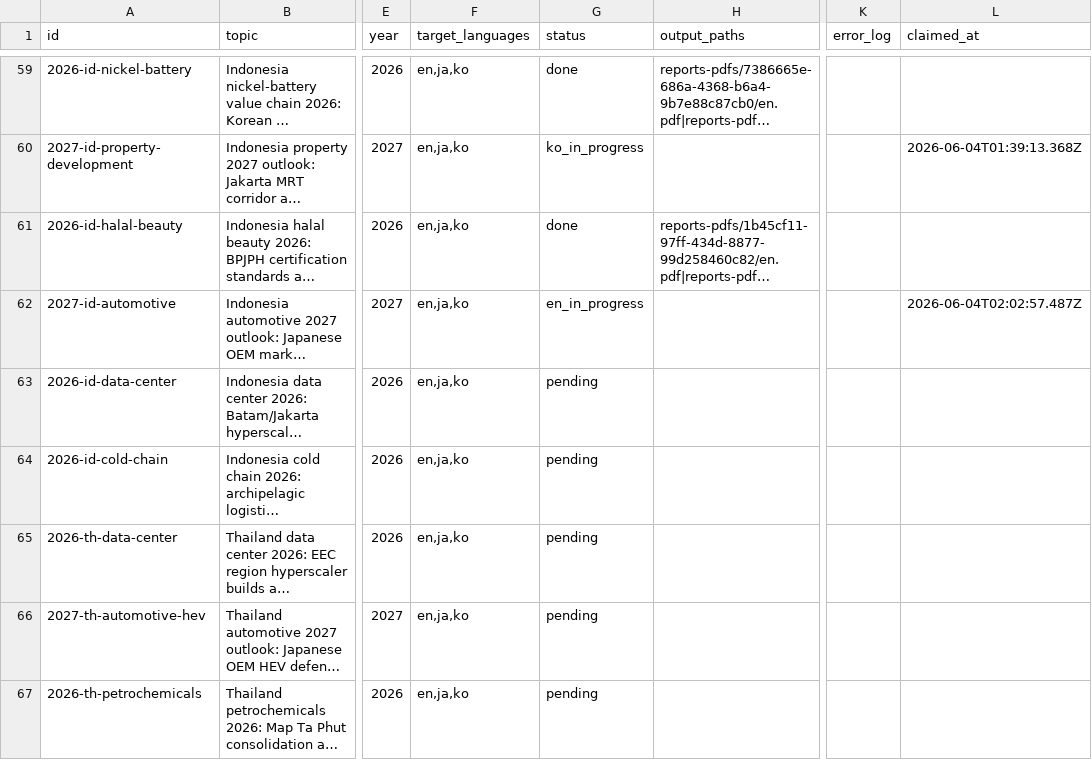
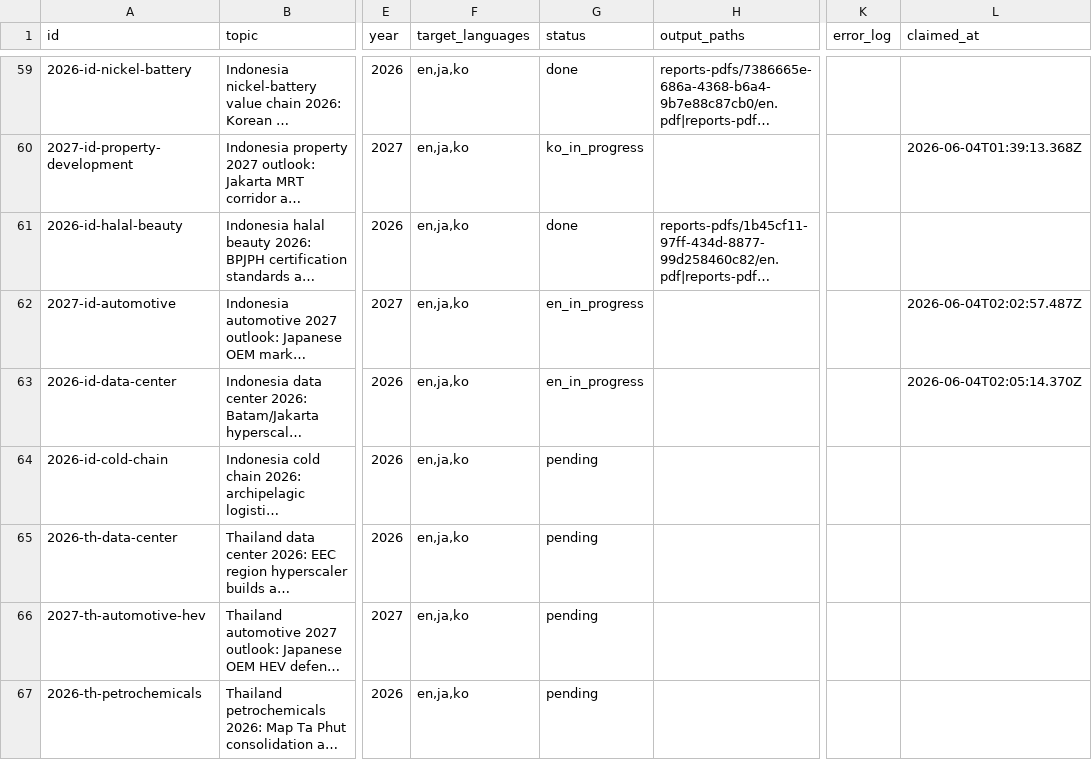
Before and after one commit to henryvn2004-arch/kira-research, a CSV file: data/report_queue.csv, drawn as a sheet; only a part is shown, gaps mark what is left out; long unchanged cells end in …; the diff names each change by its address in the sheet, - before the commit and + after, or states it on an @@ line.

Commit message:
batch: claim 2026-id-data-center for EN gen

```diff
--- a/data/report_queue.csv
+++ b/data/report_queue.csv
-G63 (status): pending
+G63 (status): en_in_progress
-L63 (claimed_at): (empty)
+L63 (claimed_at): 2026-06-04T02:05:14.370Z
```
